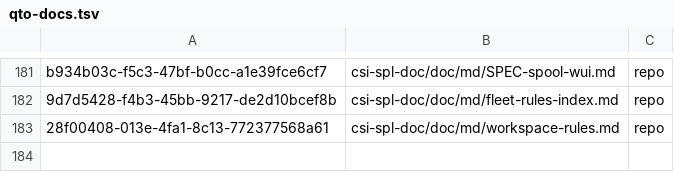
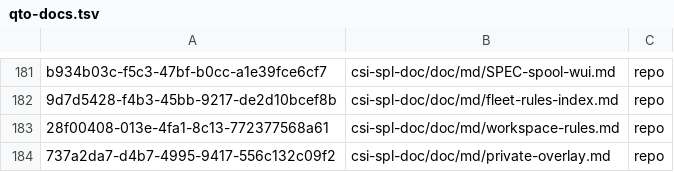
Before and after one commit to csitea/csi-spl, a TSV file: csi-spl-doc/doc/md/qto-docs.tsv, drawn as a sheet; only a part is shown, gaps mark what is left out; the diff names each change by its address in the sheet, - before the commit and + after, or states it on an @@ line.

Commit message:
docs(doc, SPL-1884): spec 137 T030B, private-overlay.md (new since the count) lives in the repo tree on prd
SPL-1874 (7bec9293c) added csi-spl-doc/doc/md/private-overlay.md after the
first count, raising the tracked md under csi-spl-doc/doc from 237 to 238.
lane-map says it is free; it is now qto doc 737a2da7 on prd (QTO_FS=repo,
DESK_AGENT=c-001).

- The md gains only the generated-from stamp (+2/-0); qto-docs.tsv +1 row.
- do_spl_doc_tree_check ENV=prd: violations=0 docs=201 items=2200.
- Re-export: unchanged.

```diff
--- a/csi-spl-doc/doc/md/qto-docs.tsv
+++ b/csi-spl-doc/doc/md/qto-docs.tsv
+row 184: 737a2da7-d4b7-4995-9417-556c132c09f2 | csi-spl-doc/doc/md/private-overlay.md | repo
```
Also changed, not shown: 1 other file.
